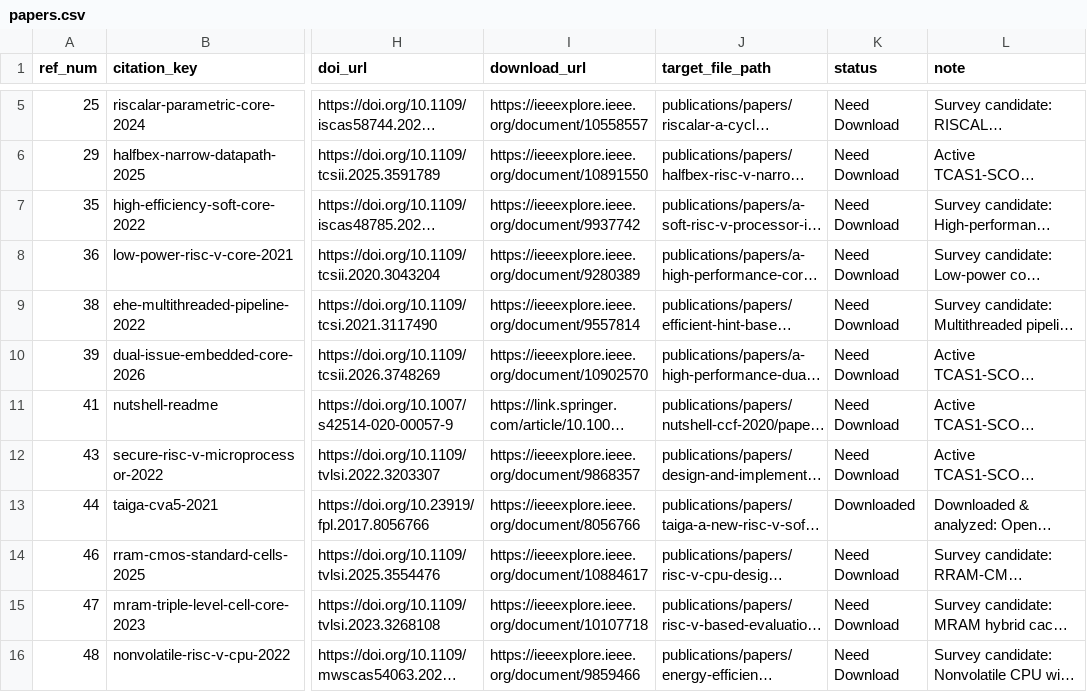
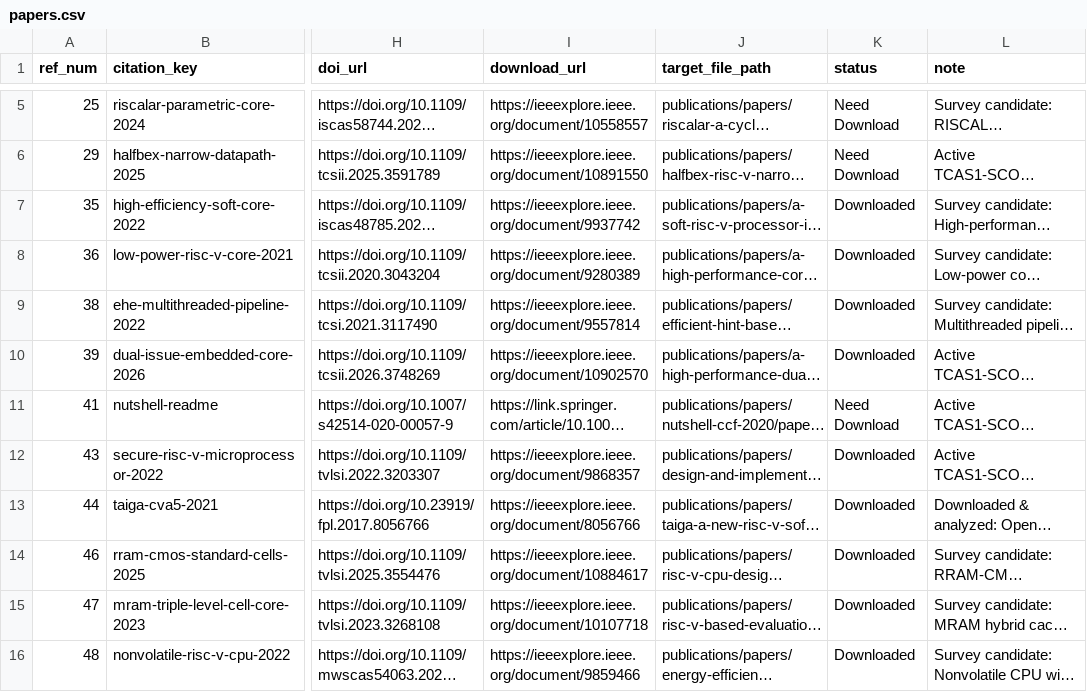
Before and after one commit to SCORE-CIRCUITS/score, a CSV file: papers.csv, drawn as a sheet; only a part is shown, gaps mark what is left out; long unchanged cells end in …; the diff covers the shown part only; the diff names each change by its address in the sheet, - before the commit and + after, or states it on an @@ line.

```diff
--- a/papers.csv
+++ b/papers.csv
-K7:K10 (status): Need Download
+K7:K10 (status): Downloaded
-K12 (status): Need Download
+K12 (status): Downloaded
-K14:K16 (status): Need Download
+K14:K16 (status): Downloaded
```
Also changed, not shown: 9 edited cells elsewhere in this file, 1 other file.
